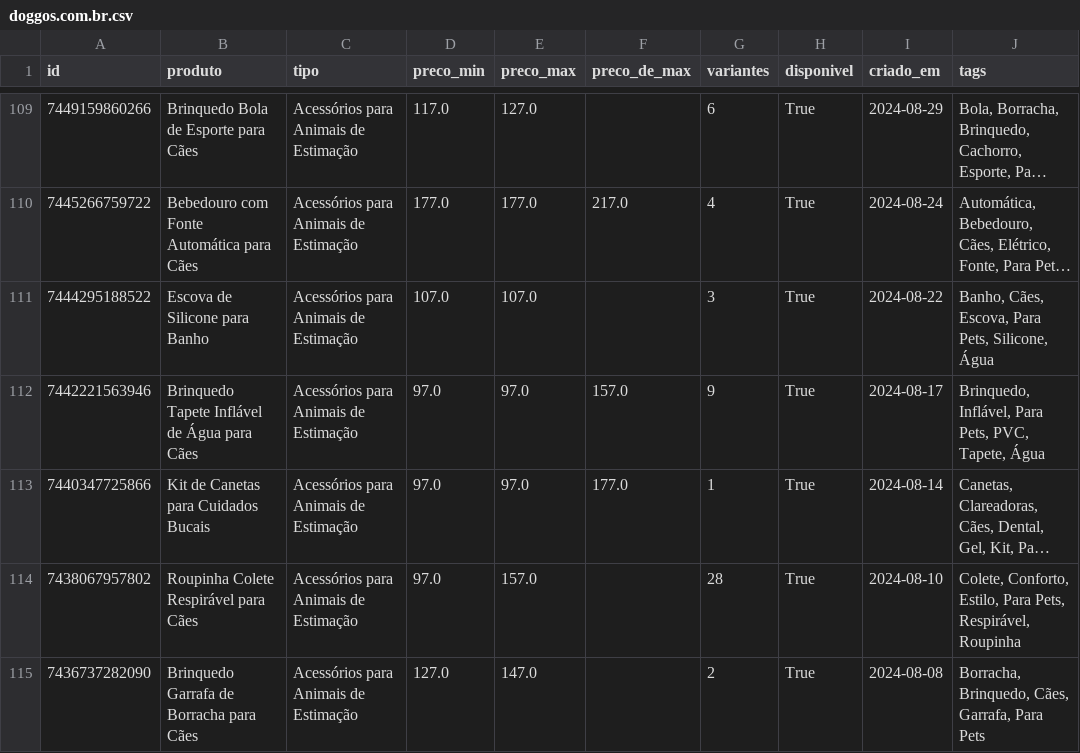
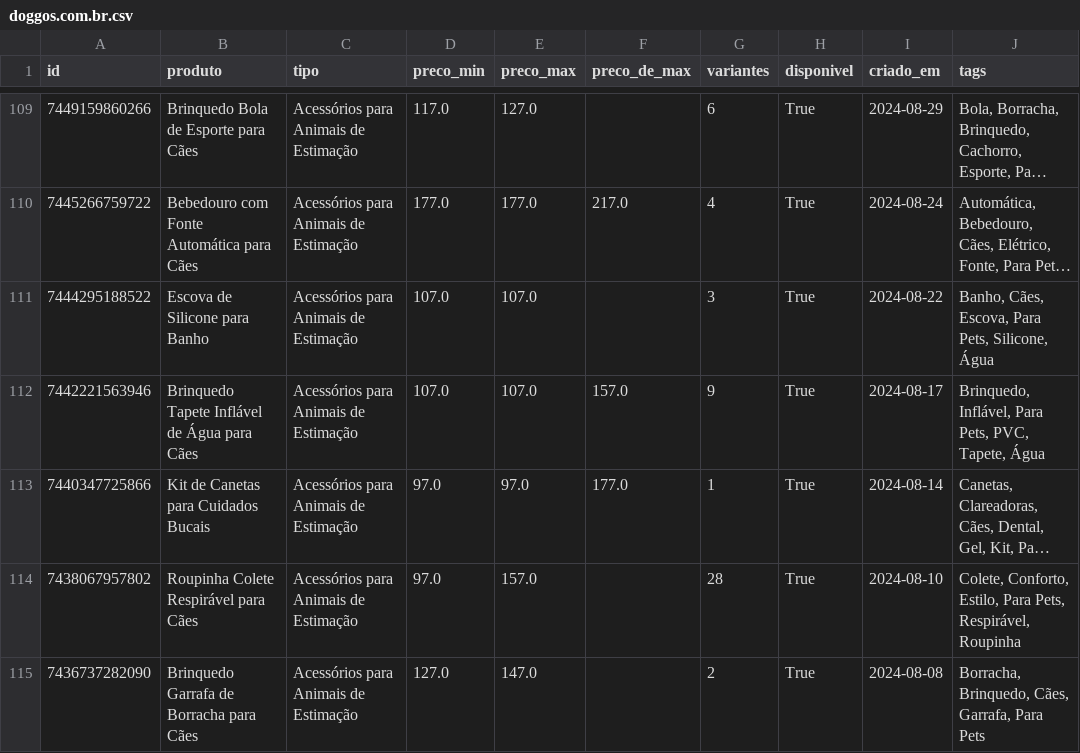
Before and after one commit to helioncontato1-coder/coletor-dados, a CSV file: dados/lojas/doggos.com.br.csv, drawn as a sheet; only a part is shown, gaps mark what is left out; long unchanged cells end in …; the diff names each change by its address in the sheet, - before the commit and + after, or states it on an @@ line.

```diff
--- a/dados/lojas/doggos.com.br.csv
+++ b/dados/lojas/doggos.com.br.csv
-D112 (preco_min): 97.0
+D112 (preco_min): 107.0
-E112 (preco_max): 97.0
+E112 (preco_max): 107.0
```
Also changed, not shown: dados/lojas/mudancas.csv, dados/lojas/pelsbarn.com.csv, 1 other file.
